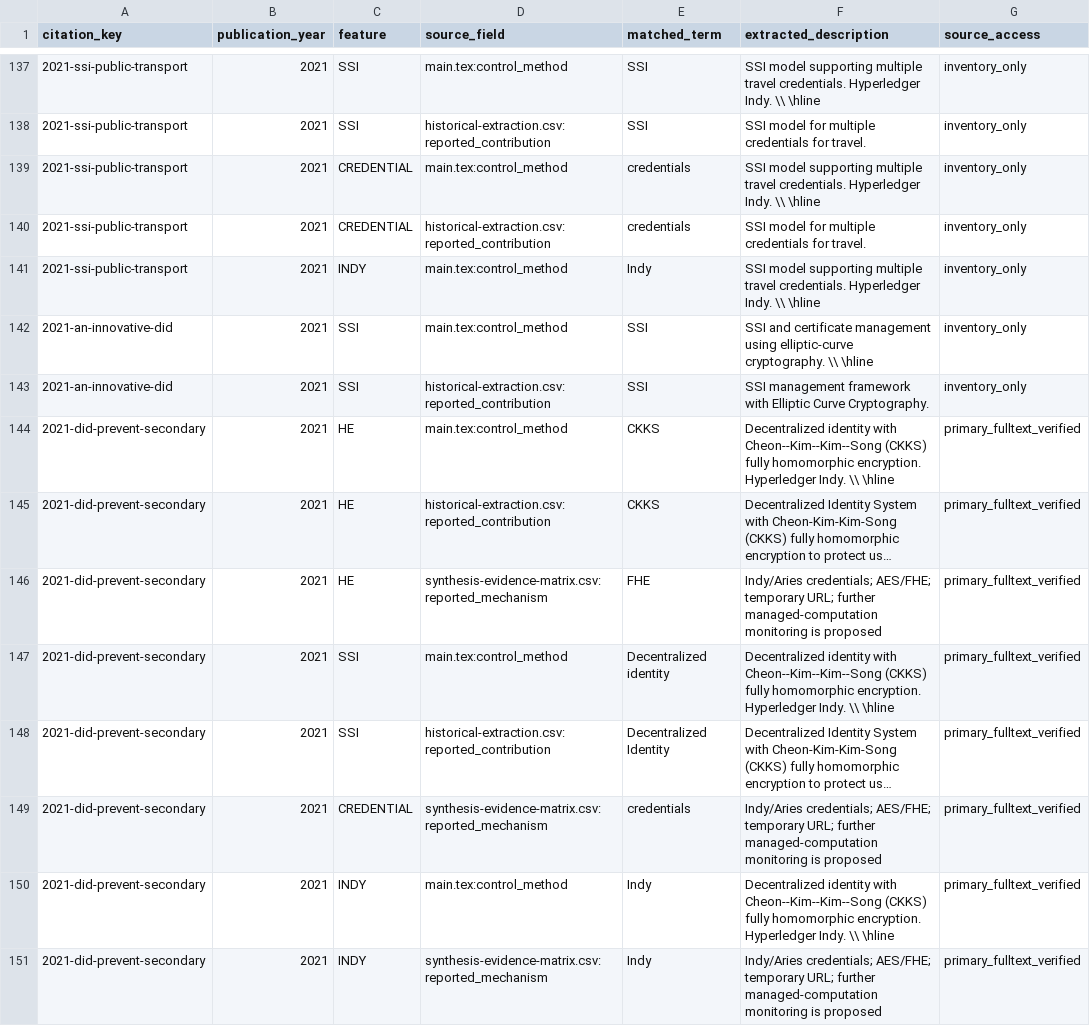
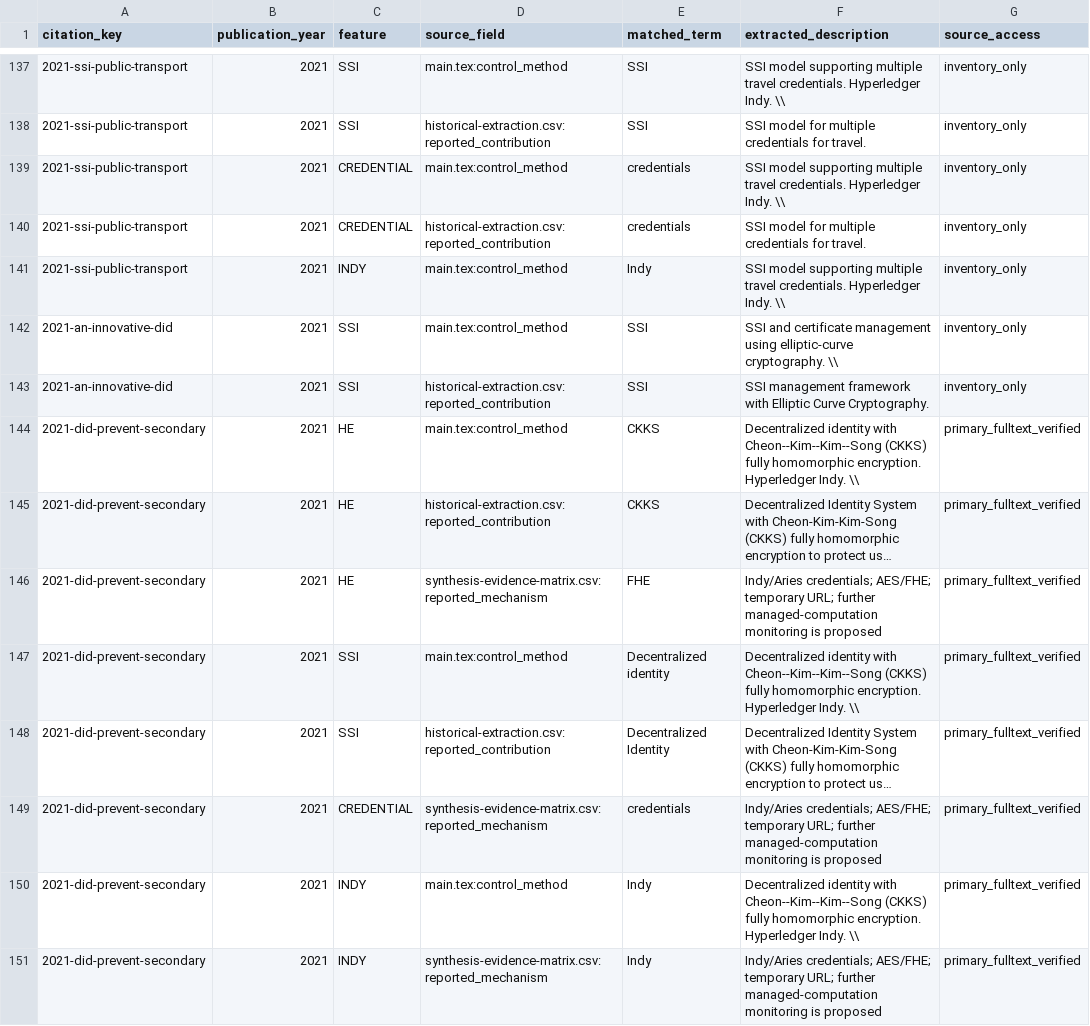
Before and after one commit to rodrigodg1/blockchain-survey, a CSV file: data/sources/revisao/technology-timeline-matches.csv, drawn as a sheet; only a part is shown, gaps mark what is left out; long unchanged cells end in …; the diff covers the shown part only; the diff names each change by its address in the sheet, - before the commit and + after, or states it on an @@ line.

```diff
--- a/data/sources/revisao/technology-timeline-matches.csv
+++ b/data/sources/revisao/technology-timeline-matches.csv
-F137 (extracted_description): …Indy. \\ \hline
+F137 (extracted_description): …Indy. \\
-F139 (extracted_description): …Indy. \\ \hline
+F139 (extracted_description): …Indy. \\
-F141 (extracted_description): …Indy. \\ \hline
+F141 (extracted_description): …Indy. \\
-F142 (extracted_description): …cryptography. \\ \hline
+F142 (extracted_description): …cryptography. \\
-F144 (extracted_description): …Indy. \\ \hline
+F144 (extracted_description): …Indy. \\
-F147 (extracted_description): …Indy. \\ \hline
+F147 (extracted_description): …Indy. \\
-F150 (extracted_description): …Indy. \\ \hline
+F150 (extracted_description): …Indy. \\
```
Also changed, not shown: 73 edited cells elsewhere in this file, 5 other files.
